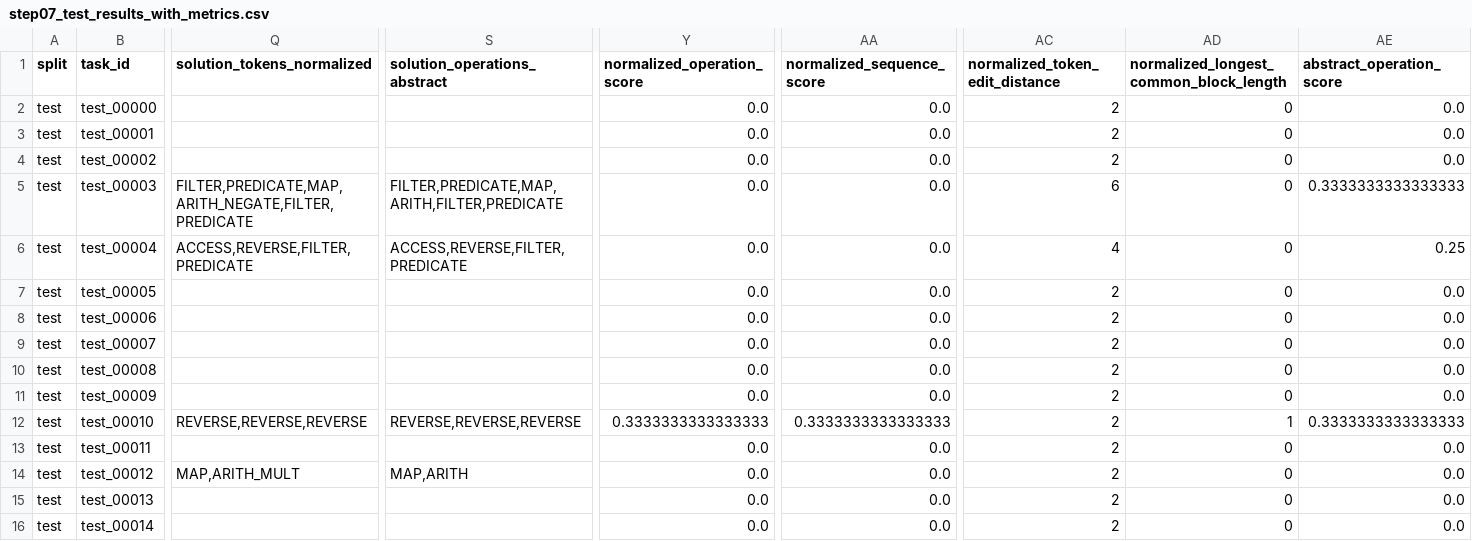
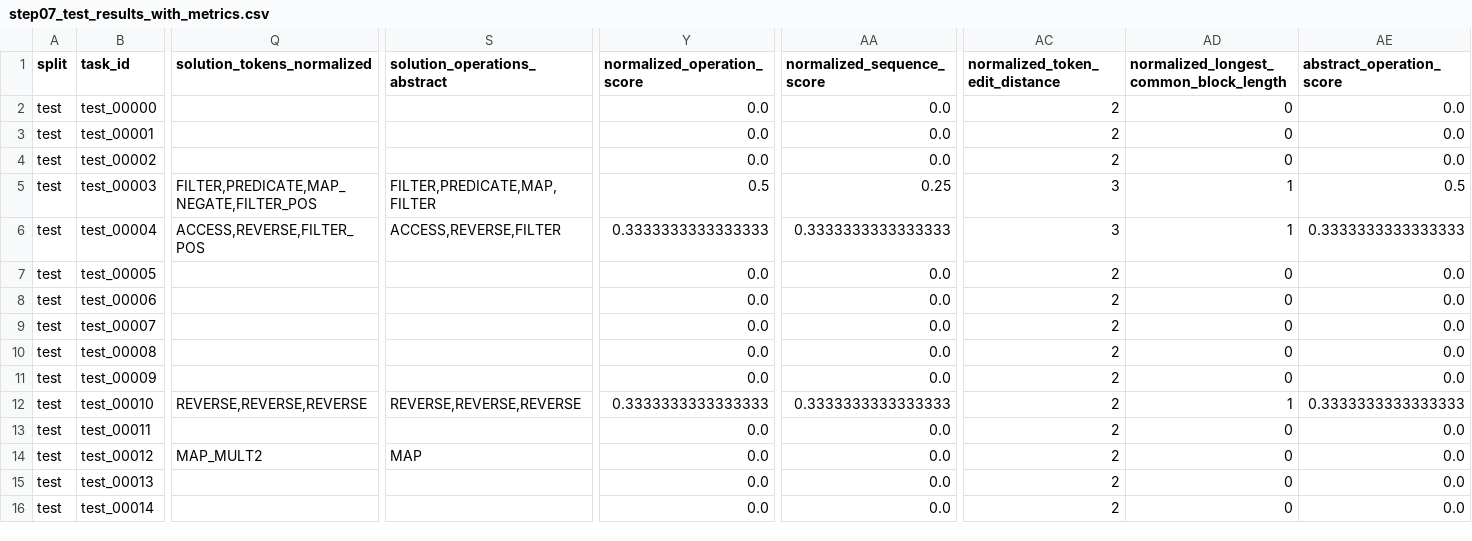
Before and after one commit to YOMILEONEL/ec, a CSV file: dreamcoder_train_test_pipeline_step_by_step/outputs/train_T_2_train__test_T_2_test__ET_15_TT_15_it_3_MF_10_rec_false_nocons_false/step07_calculate_metrics/step07_test_results_with_metrics.csv, drawn as a sheet; only a part is shown, gaps mark what is left out; the diff covers the shown part only; the diff names each change by its address in the sheet, - before the commit and + after, or states it on an @@ line.

Commit message:
Fix DreamCoder solution tokenizer to fuse operation+parameter like the reference side
tokenize_solution() previously emitted a separate token for a map/filter
call's scalar argument or predicate (e.g. MAP + ARITH_MULT), while
tokenize_reference() already fused operation and parameter into one token
(e.g. MAP_MULT2). This asymmetry meant a fused reference token could never
appear in the solution's token stream at all, systematically deflating
DreamCoder's structural metrics. tokenize_solution() now parses the
solution as an S-expression and recognizes the same fused patterns
(constant multiply/divide, negate, square, increment/decrement, sign and
parity predicates) that the reference side already produces, falling back
to the previous unfused tokens for unrecognized shapes. solution_abstract()
now also collapses these fused tokens back to MAP/FILTER, matching
reference_abstract().

Regenerated step06/step07 outputs for all three DreamCoder configurations
from the existing raw solutions (no DreamCoder re-run needed), and switched
plot_dreamcoder_charts.py to read the resulting metrics directly from each
run's step07_metrics_summary.json instead of hardcoded literals.

```diff
--- a/dreamcoder_train_test_pipeline_step_by_step/outputs/train_T_2_train__test_T_2_test__ET_15_TT_15_it_3_MF_10_rec_false_nocons_false/step07_calculate_metrics/step07_test_results_with_metrics.csv
+++ b/dreamcoder_train_test_pipeline_step_by_step/outputs/train_T_2_train__test_T_2_test__ET_15_TT_15_it_3_MF_10_rec_false_nocons_false/step07_calculate_metrics/step07_test_results_with_metrics.csv
-Q5 (solution_tokens_normalized): FILTER,PREDICATE,MAP,ARITH_NEGATE,FILTER,PREDICATE
+Q5 (solution_tokens_normalized): FILTER,PREDICATE,MAP_NEGATE,FILTER_POS
-S5 (solution_operations_abstract): FILTER,PREDICATE,MAP,ARITH,FILTER,PREDICATE
+S5 (solution_operations_abstract): FILTER,PREDICATE,MAP,FILTER
-Y5 (normalized_operation_score): 0.0
+Y5 (normalized_operation_score): 0.5
-AA5 (normalized_sequence_score): 0.0
+AA5 (normalized_sequence_score): 0.25
-AC5 (normalized_token_edit_distance): 6
+AC5 (normalized_token_edit_distance): 3
-AD5:AD6: 0
+AD5:AD6: 1
-AE5 (abstract_operation_score): 0.3333333333333333
+AE5 (abstract_operation_score): 0.5
-Q6 (solution_tokens_normalized): ACCESS,REVERSE,FILTER,PREDICATE
+Q6 (solution_tokens_normalized): ACCESS,REVERSE,FILTER_POS
-S6 (solution_operations_abstract): ACCESS,REVERSE,FILTER,PREDICATE
+S6 (solution_operations_abstract): ACCESS,REVERSE,FILTER
-Y6 (normalized_operation_score): 0.0
+Y6 (normalized_operation_score): 0.3333333333333333
-AA6 (normalized_sequence_score): 0.0
+AA6 (normalized_sequence_score): 0.3333333333333333
-AC6 (normalized_token_edit_distance): 4
+AC6 (normalized_token_edit_distance): 3
-AE6 (abstract_operation_score): 0.25
+AE6 (abstract_operation_score): 0.3333333333333333
-Q14 (solution_tokens_normalized): MAP,ARITH_MULT
+Q14 (solution_tokens_normalized): MAP_MULT2
-S14 (solution_operations_abstract): MAP,ARITH
+S14 (solution_operations_abstract): MAP
```
Also changed, not shown: 86 edited cells elsewhere in this file, dreamcoder_train_test_pipeline_step_by_step/outputs/train_T_2_train__test_T_2_test__ET_15_TT_15_it_3_MF_10_rec_false_nocons_false/step06_normalize_programs/step06_normalized_test_programs.csv, dreamcoder_train_test_pipeline_step_by_step/outputs/train_T_2_train__test_T_2_test__ET_15_TT_15_it_3_MF_10_rec_true_nocons_false/step06_normalize_programs/step06_normalized_test_programs.csv, 11 other files.
